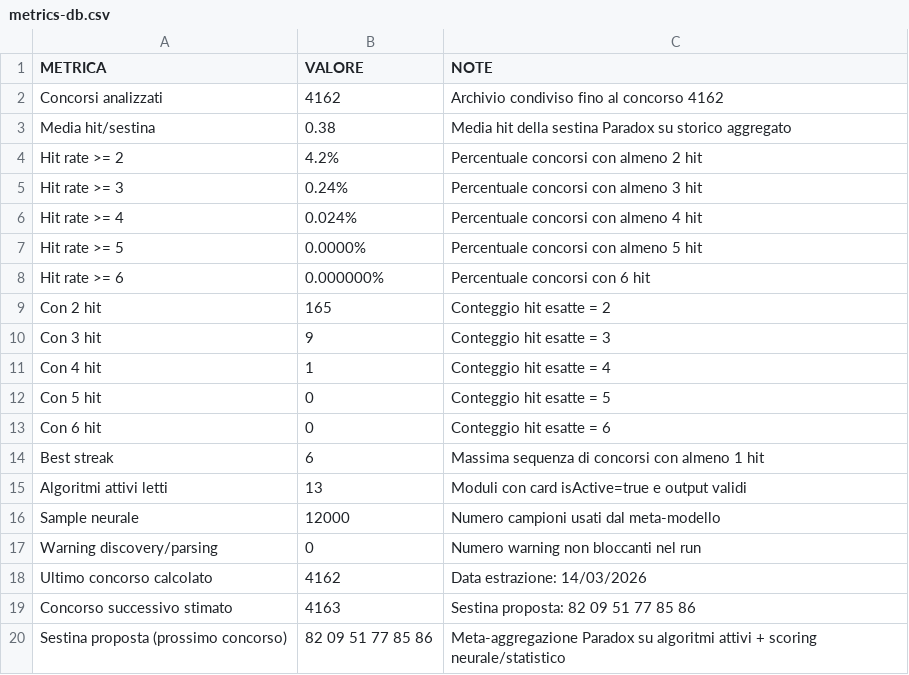
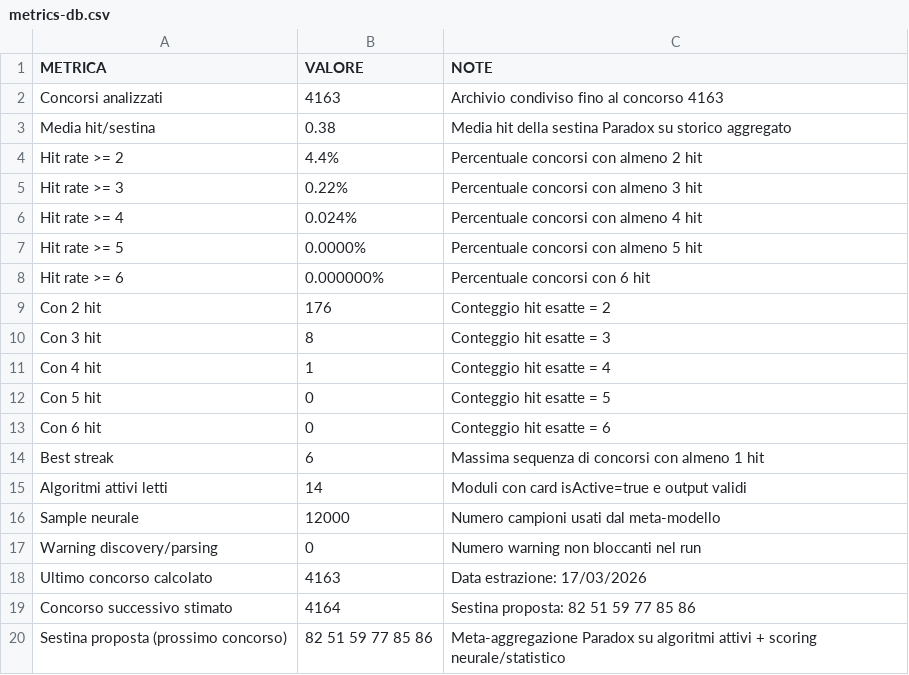
Before and after one commit to giga-labor/secc, a CSV file: pages/algoritmi/algs/paradox-logiche-decisionali-metriche/out/metrics-db.csv, drawn as a sheet.

```diff
--- a/pages/algoritmi/algs/paradox-logiche-decisionali-metriche/out/metrics-db.csv
+++ b/pages/algoritmi/algs/paradox-logiche-decisionali-metriche/out/metrics-db.csv
@@ -1,6 +1,6 @@
 METRICA,VALORE,NOTE
-Concorsi analizzati,4162,Archivio condiviso fino al concorso 4162
+Concorsi analizzati,4163,Archivio condiviso fino al concorso 4163
 Media hit/sestina,0.38,Media hit della sestina Paradox su storico aggregato
-Hit rate >= 2,4.2%,Percentuale concorsi con almeno 2 hit
-Hit rate >= 3,0.24%,Percentuale concorsi con almeno 3 hit
+Hit rate >= 2,4.4%,Percentuale concorsi con almeno 2 hit
+Hit rate >= 3,0.22%,Percentuale concorsi con almeno 3 hit
 Hit rate >= 4,0.024%,Percentuale concorsi con almeno 4 hit
@@ -8,4 +8,4 @@ Hit rate >= 5,0.0000%,Percentuale concorsi con almeno 5 hit
 Hit rate >= 6,0.000000%,Percentuale concorsi con 6 hit
-Con 2 hit,165,Conteggio hit esatte = 2
-Con 3 hit,9,Conteggio hit esatte = 3
+Con 2 hit,176,Conteggio hit esatte = 2
+Con 3 hit,8,Conteggio hit esatte = 3
 Con 4 hit,1,Conteggio hit esatte = 4
@@ -14,7 +14,7 @@ Con 6 hit,0,Conteggio hit esatte = 6
 Best streak,6,Massima sequenza di concorsi con almeno 1 hit
-Algoritmi attivi letti,13,Moduli con card isActive=true e output validi
+Algoritmi attivi letti,14,Moduli con card isActive=true e output validi
 Sample neurale,12000,Numero campioni usati dal meta-modello
 Warning discovery/parsing,0,Numero warning non bloccanti nel run
-Ultimo concorso calcolato,4162,Data estrazione: 14/03/2026
-Concorso successivo stimato,4163,Sestina proposta: 82 09 51 77 85 86
-Sestina proposta (prossimo concorso),82 09 51 77 85 86,Meta-aggregazione Paradox su algoritmi attivi + scoring neurale/statistico
+Ultimo concorso calcolato,4163,Data estrazione: 17/03/2026
+Concorso successivo stimato,4164,Sestina proposta: 82 51 59 77 85 86
+Sestina proposta (prossimo concorso),82 51 59 77 85 86,Meta-aggregazione Paradox su algoritmi attivi + scoring neurale/statistico
```
Also changed, not shown: pages/algoritmi/algs/paradox-logiche-decisionali-metriche/out/historical-db.csv, 1 other file.
